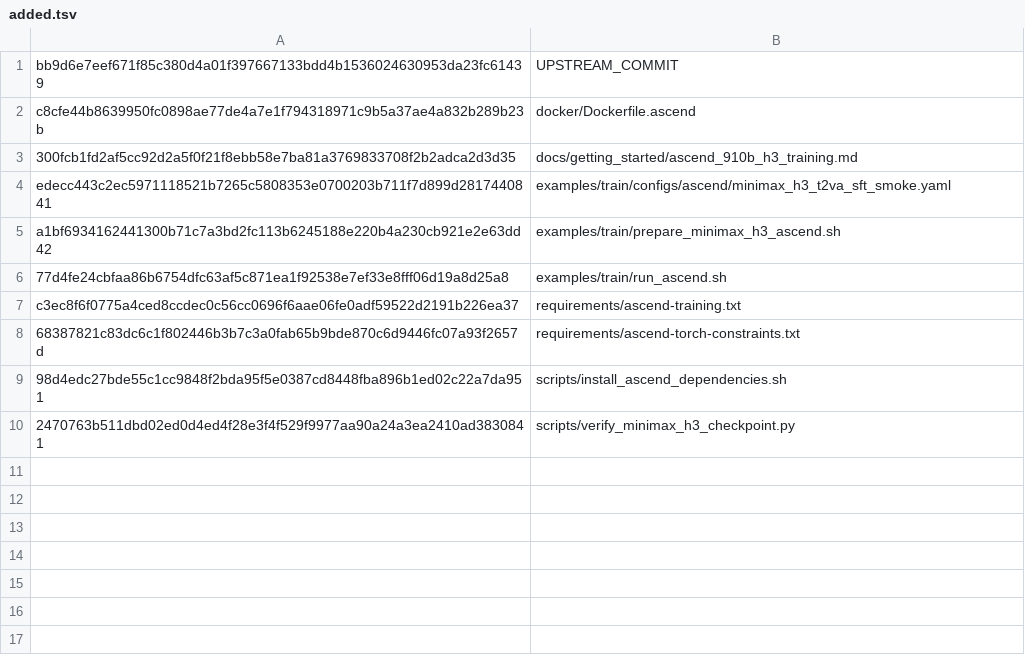
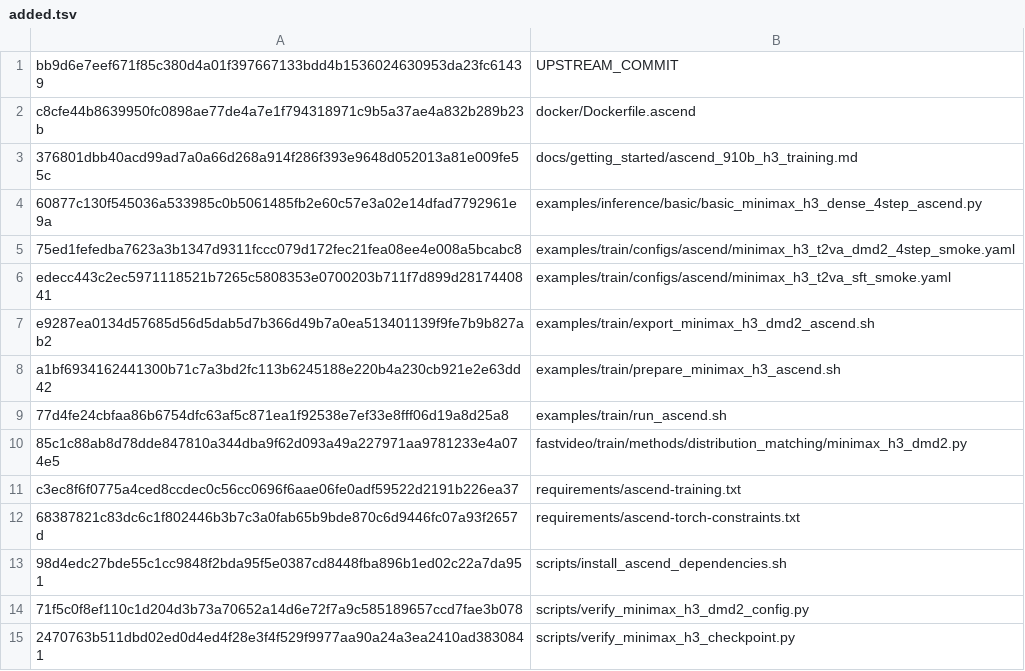
Before and after one commit to BowenXiong1215/FastVideo-Ascend, a TSV file: patches/fastvideo-ascend-910b-patch-20260904/added.tsv, drawn as a sheet.

```diff
--- a/patches/fastvideo-ascend-910b-patch-20260904/added.tsv
+++ b/patches/fastvideo-ascend-910b-patch-20260904/added.tsv
@@ -2,6 +2,10 @@ bb9d6e7eef671f85c380d4a01f397667133bdd4b1536024630953da23fc61439	UPSTREAM_COMMIT
 c8cfe44b8639950fc0898ae77de4a7e1f794318971c9b5a37ae4a832b289b23b	docker/Dockerfile.ascend
-300fcb1fd2af5cc92d2a5f0f21f8ebb58e7ba81a3769833708f2b2adca2d3d35	docs/getting_started/ascend_910b_h3_training.md
+376801dbb40acd99ad7a0a66d268a914f286f393e9648d052013a81e009fe55c	docs/getting_started/ascend_910b_h3_training.md
+60877c130f545036a533985c0b5061485fb2e60c57e3a02e14dfad7792961e9a	examples/inference/basic/basic_minimax_h3_dense_4step_ascend.py
+75ed1fefedba7623a3b1347d9311fccc079d172fec21fea08ee4e008a5bcabc8	examples/train/configs/ascend/minimax_h3_t2va_dmd2_4step_smoke.yaml
 edecc443c2ec5971118521b7265c5808353e0700203b711f7d899d2817440841	examples/train/configs/ascend/minimax_h3_t2va_sft_smoke.yaml
+e9287ea0134d57685d56d5dab5d7b366d49b7a0ea513401139f9fe7b9b827ab2	examples/train/export_minimax_h3_dmd2_ascend.sh
 a1bf6934162441300b71c7a3bd2fc113b6245188e220b4a230cb921e2e63dd42	examples/train/prepare_minimax_h3_ascend.sh
 77d4fe24cbfaa86b6754dfc63af5c871ea1f92538e7ef33e8fff06d19a8d25a8	examples/train/run_ascend.sh
+85c1c88ab8d78dde847810a344dba9f62d093a49a227971aa9781233e4a074e5	fastvideo/train/methods/distribution_matching/minimax_h3_dmd2.py
 c3ec8f6f0775a4ced8ccdec0c56cc0696f6aae06fe0adf59522d2191b226ea37	requirements/ascend-training.txt
@@ -9,2 +13,3 @@ c3ec8f6f0775a4ced8ccdec0c56cc0696f6aae06fe0adf59522d2191b226ea37	requirements/as
 98d4edc27bde55c1cc9848f2bda95f5e0387cd8448fba896b1ed02c22a7da951	scripts/install_ascend_dependencies.sh
+71f5c0f8ef110c1d204d3b73a70652a14d6e72f7a9c585189657ccd7fae3b078	scripts/verify_minimax_h3_dmd2_config.py
 2470763b511dbd02ed0d4ed4f28e3f4f529f9977aa90a24a3ea2410ad3830841	scripts/verify_minimax_h3_checkpoint.py
```
Also changed, not shown: patches/fastvideo-ascend-910b-patch-20260904/modified.tsv, 16 other files.
